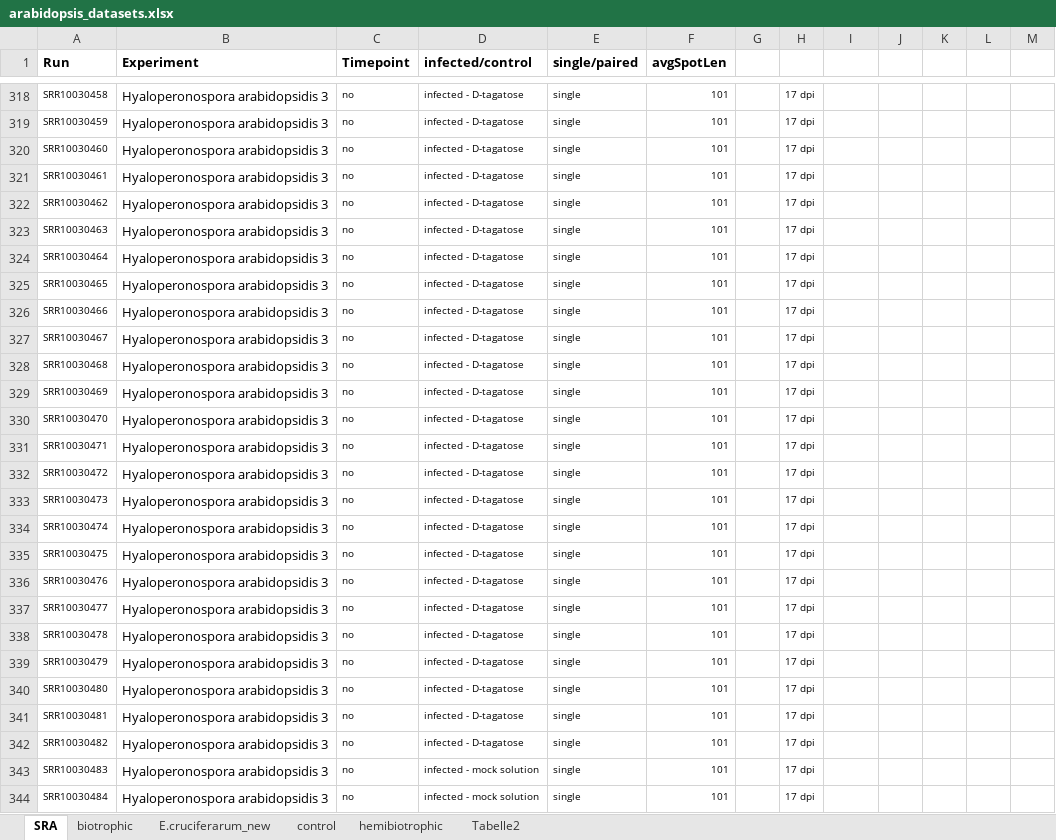
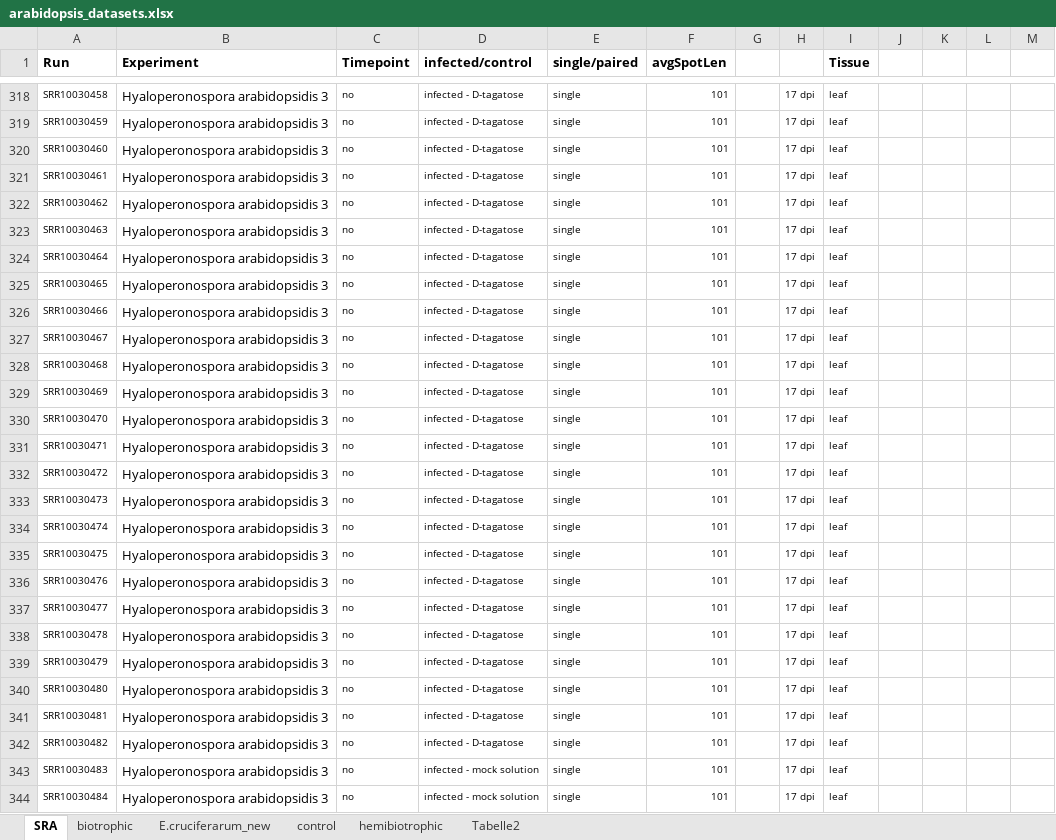
Before and after one commit to luisabender/bioinformatics-bachelor-s-thesis, an Excel workbook: data/arabidopsis_datasets.xlsx, sheet SRA, drawn as a sheet; only a part is shown, gaps mark what is left out; values as stored, in another font and other column widths than the file's, no borders; the diff covers the shown part only; the diff names each change by its address in the sheet, - before the commit and + after, or states it on an @@ line.

Commit message:
included tissues in metadata

```diff
--- a/data/arabidopsis_datasets.xlsx (sheet SRA)
+++ b/data/arabidopsis_datasets.xlsx (sheet SRA)
-I1: (empty)
+I1: Tissue
-I318:I344 (Tissue): (empty)
+I318:I344 (Tissue): leaf
```
Also changed, not shown: 256 edited cells and cell formats elsewhere in this sheet, sheet biotrophic, sheet control, 28 other files.
